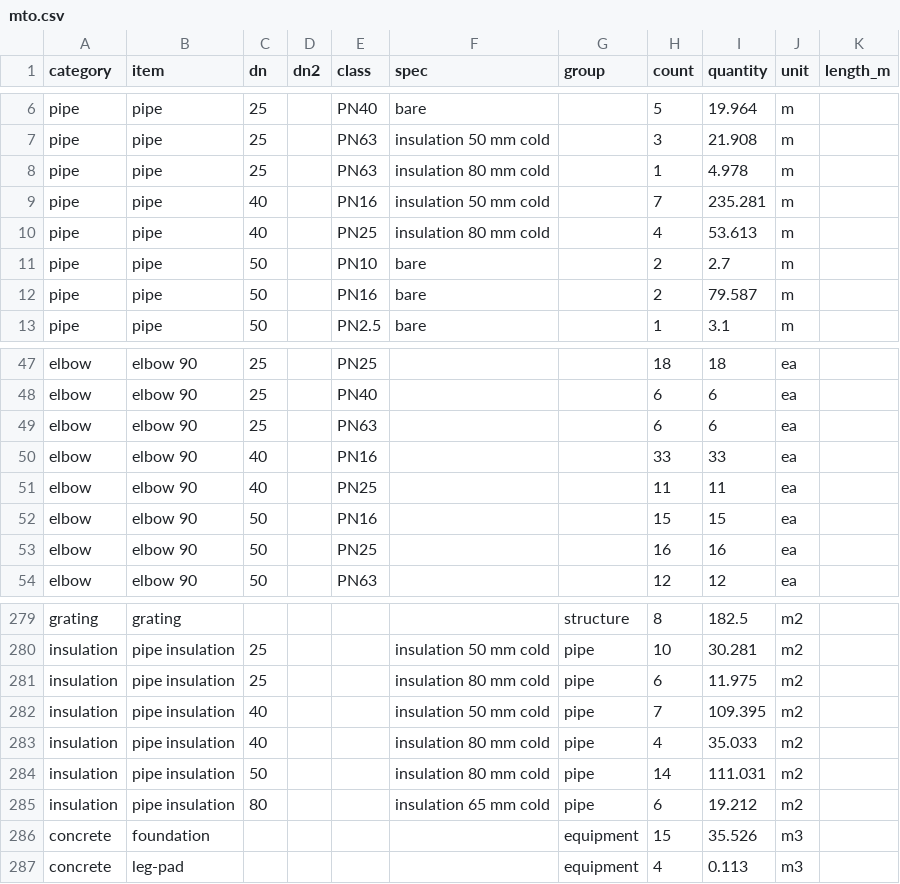
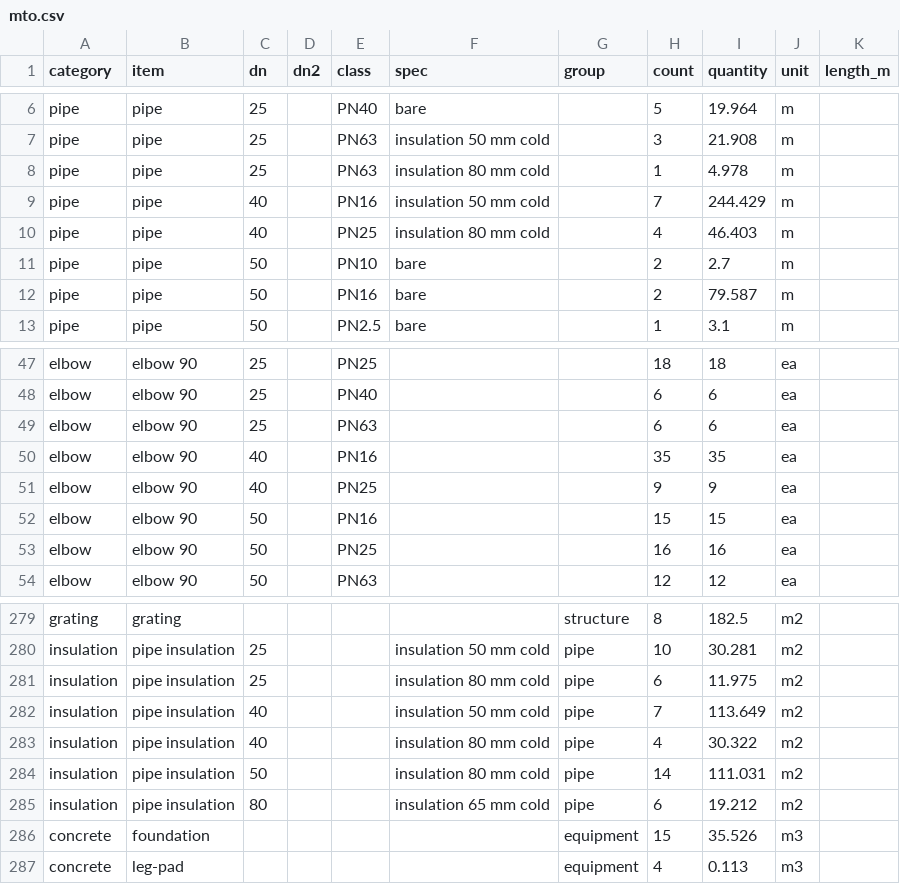
Before and after one commit to ChemE-as-Code/process-library, a CSV file: estimate/mto.csv, drawn as a sheet; only a part is shown, gaps mark what is left out.

```diff
--- a/estimate/mto.csv
+++ b/estimate/mto.csv
@@ -8,4 +8,4 @@ pipe,pipe,25,,PN63,insulation 50 mm cold,,3,21.908,m,
 pipe,pipe,25,,PN63,insulation 80 mm cold,,1,4.978,m,
-pipe,pipe,40,,PN16,insulation 50 mm cold,,7,235.281,m,
-pipe,pipe,40,,PN25,insulation 80 mm cold,,4,53.613,m,
+pipe,pipe,40,,PN16,insulation 50 mm cold,,7,244.429,m,
+pipe,pipe,40,,PN25,insulation 80 mm cold,,4,46.403,m,
 pipe,pipe,50,,PN10,bare,,2,2.7,m,
@@ -49,4 +49,4 @@ elbow,elbow 90,25,,PN40,,,6,6,ea,
 elbow,elbow 90,25,,PN63,,,6,6,ea,
-elbow,elbow 90,40,,PN16,,,33,33,ea,
-elbow,elbow 90,40,,PN25,,,11,11,ea,
+elbow,elbow 90,40,,PN16,,,35,35,ea,
+elbow,elbow 90,40,,PN25,,,9,9,ea,
 elbow,elbow 90,50,,PN16,,,15,15,ea,
@@ -281,4 +281,4 @@ insulation,pipe insulation,25,,,insulation 50 mm cold,pipe,10,30.281,m2,
 insulation,pipe insulation,25,,,insulation 80 mm cold,pipe,6,11.975,m2,
-insulation,pipe insulation,40,,,insulation 50 mm cold,pipe,7,109.395,m2,
-insulation,pipe insulation,40,,,insulation 80 mm cold,pipe,4,35.033,m2,
+insulation,pipe insulation,40,,,insulation 50 mm cold,pipe,7,113.649,m2,
+insulation,pipe insulation,40,,,insulation 80 mm cold,pipe,4,30.322,m2,
 insulation,pipe insulation,50,,,insulation 80 mm cold,pipe,14,111.031,m2,
```
Also changed, not shown: 5 other files.
